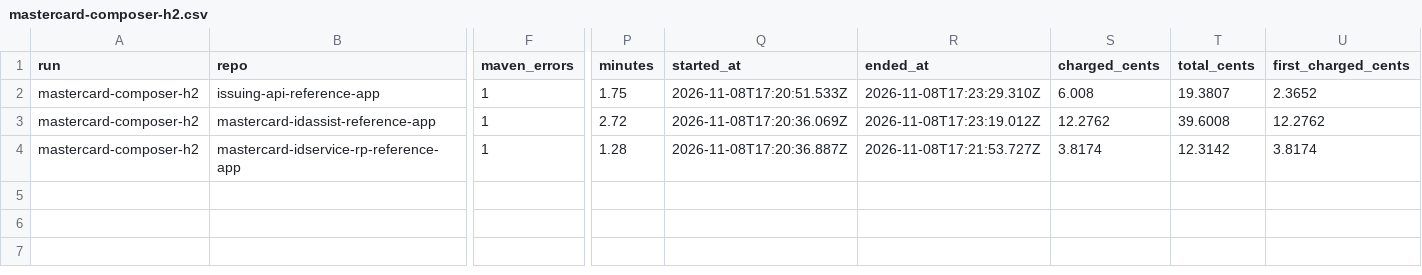
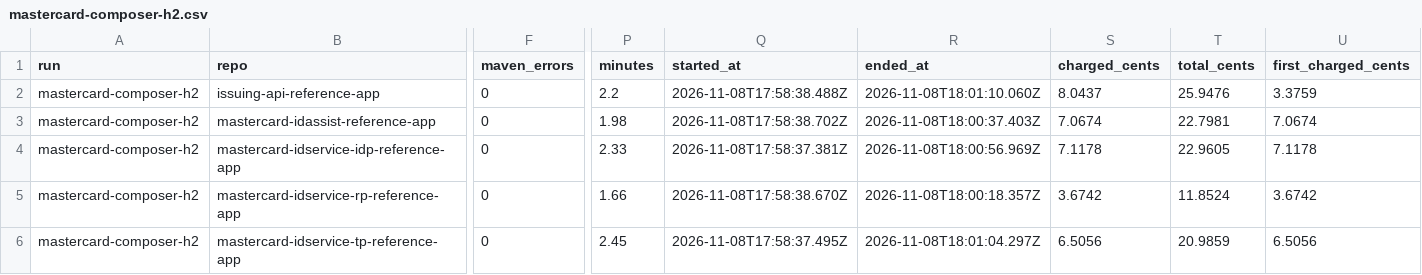
Before and after one commit to vaiyr/mastercard-app-migration, a CSV file: results/mastercard-composer-h2.csv, drawn as a sheet; only a part is shown, gaps mark what is left out; addresses are those after the commit; rows hold the shown columns only; the diff covers the shown part only; the diff names each change by its address in the sheet, - before the commit and + after, or states it on an @@ line.

```diff
--- a/results/mastercard-composer-h2.csv
+++ b/results/mastercard-composer-h2.csv
-F2:F3 (maven_errors): 1
+F2:F3 (maven_errors): 0
-P2 (minutes): 1.75
+P2 (minutes): 2.2
-Q2 (started_at): 2026-11-08T17:20:51.533Z
+Q2 (started_at): 2026-11-08T17:58:38.488Z
-R2 (ended_at): 2026-11-08T17:23:29.310Z
+R2 (ended_at): 2026-11-08T18:01:10.060Z
-S2 (charged_cents): 6.008
+S2 (charged_cents): 8.0437
-T2 (total_cents): 19.3807
+T2 (total_cents): 25.9476
-U2 (first_charged_cents): 2.3652
+U2 (first_charged_cents): 3.3759
-P3 (minutes): 2.72
+P3 (minutes): 1.98
-Q3 (started_at): 2026-11-08T17:20:36.069Z
+Q3 (started_at): 2026-11-08T17:58:38.702Z
-R3 (ended_at): 2026-11-08T17:23:19.012Z
+R3 (ended_at): 2026-11-08T18:00:37.403Z
-S3 (charged_cents): 12.2762
+S3 (charged_cents): 7.0674
-T3 (total_cents): 39.6008
+T3 (total_cents): 22.7981
-U3 (first_charged_cents): 12.2762
+U3 (first_charged_cents): 7.0674
+row 4: mastercard-composer-h2 | mastercard-idservice-idp-reference-app | 0 | 2.33 | 2026-11-08T17:58:37.381Z | 2026-11-08T18:00:56.969Z | 7.1178 | 22.9605 | 7.1178
-F5 (maven_errors): 1
+F5 (maven_errors): 0
-P5 (minutes): 1.28
+P5 (minutes): 1.66
-Q5 (started_at): 2026-11-08T17:20:36.887Z
+Q5 (started_at): 2026-11-08T17:58:38.670Z
-R5 (ended_at): 2026-11-08T17:21:53.727Z
+R5 (ended_at): 2026-11-08T18:00:18.357Z
-S5 (charged_cents): 3.8174
+S5 (charged_cents): 3.6742
-T5 (total_cents): 12.3142
+T5 (total_cents): 11.8524
-U5 (first_charged_cents): 3.8174
+U5 (first_charged_cents): 3.6742
+row 6: mastercard-composer-h2 | mastercard-idservice-tp-reference-app | 0 | 2.45 | 2026-11-08T17:58:37.495Z | 2026-11-08T18:01:04.297Z | 6.5056 | 20.9859 | 6.5056
```
Also changed, not shown: 6 edited cells elsewhere in this file, repos/mastercard.csv, results/demo-issuing-1.csv, 38 other files.
